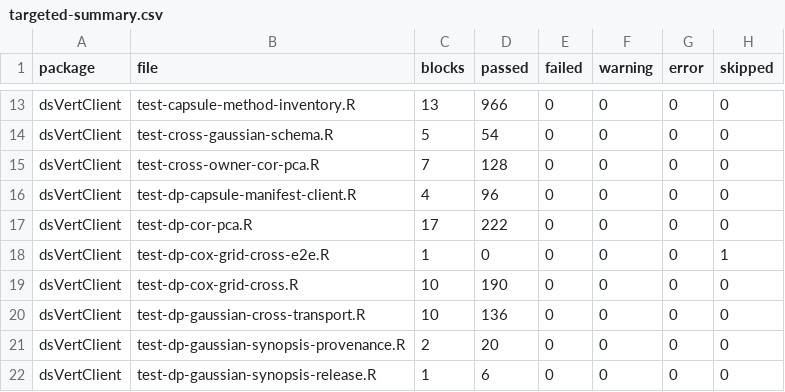
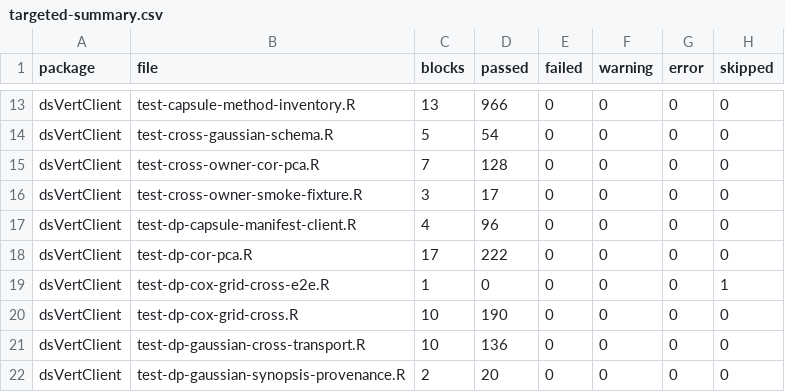
Before and after one commit to isglobal-brge/dsVertClient, a CSV file: inst/validation/v1.4.2/targeted-summary.csv, drawn as a sheet; only a part is shown, gaps mark what is left out; the shorter side is filled out with more unchanged rows.

```diff
--- a/inst/validation/v1.4.2/targeted-summary.csv
+++ b/inst/validation/v1.4.2/targeted-summary.csv
@@ -15,2 +15,3 @@ dsVertClient,test-cross-gaussian-schema.R,5,54,0,0,0,0
 dsVertClient,test-cross-owner-cor-pca.R,7,128,0,0,0,0
+dsVertClient,test-cross-owner-smoke-fixture.R,3,17,0,0,0,0
 dsVertClient,test-dp-capsule-manifest-client.R,4,96,0,0,0,0
```
Also changed, not shown: 6 other files.
